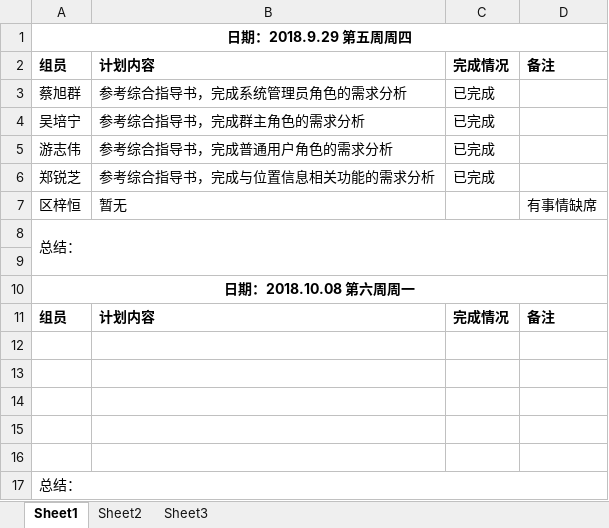
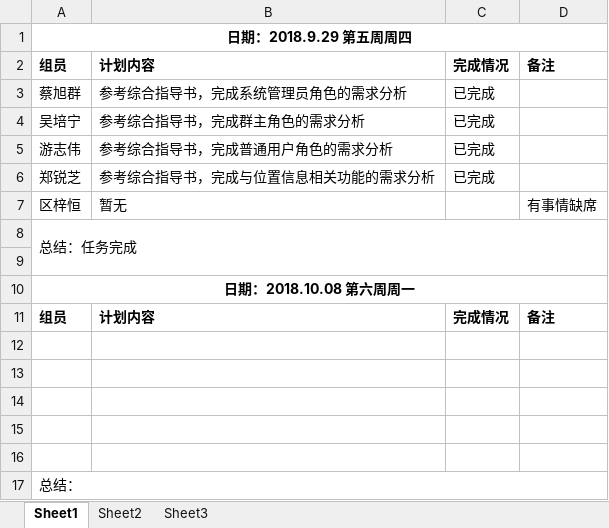
Before and after one commit to gdqy-it/soft162-163, an Excel workbook: 第09组/项目计划表.xlsx, sheet Sheet1, drawn as a sheet; values as stored, in another font and other column widths than the file's, no borders; the diff names each change by its address in the sheet, - before the commit and + after, or states it on an @@ line.

Commit message:
Add files via upload

```diff
--- a/第09组/项目计划表.xlsx (sheet Sheet1)
+++ b/第09组/项目计划表.xlsx (sheet Sheet1)
-A8: 总结：
+A8: 总结：任务完成
```
